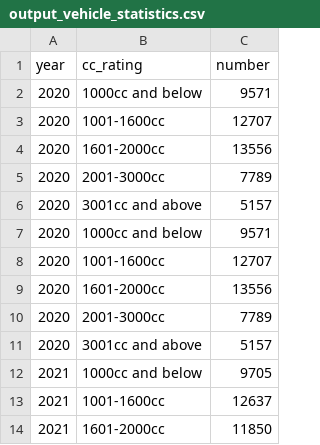
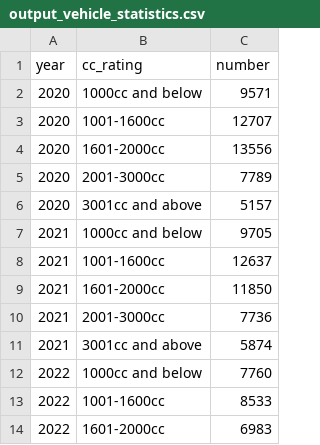
Before and after one commit to wlmqwyz/5126, a CSV file: HongKong/output_vehicle_statistics.csv, drawn as a sheet; only a part is shown; the shorter side is filled out with more unchanged rows.

```diff
--- a/HongKong/output_vehicle_statistics.csv
+++ b/HongKong/output_vehicle_statistics.csv
@@ -6,7 +6,2 @@ year,cc_rating,number
 2020,3001cc and above,5157
-2020,1000cc and below,9571
-2020,1001-1600cc,12707
-2020,1601-2000cc,13556
-2020,2001-3000cc,7789
-2020,3001cc and above,5157
 2021,1000cc and below,9705
```
Also changed, not shown: 1 other file.
